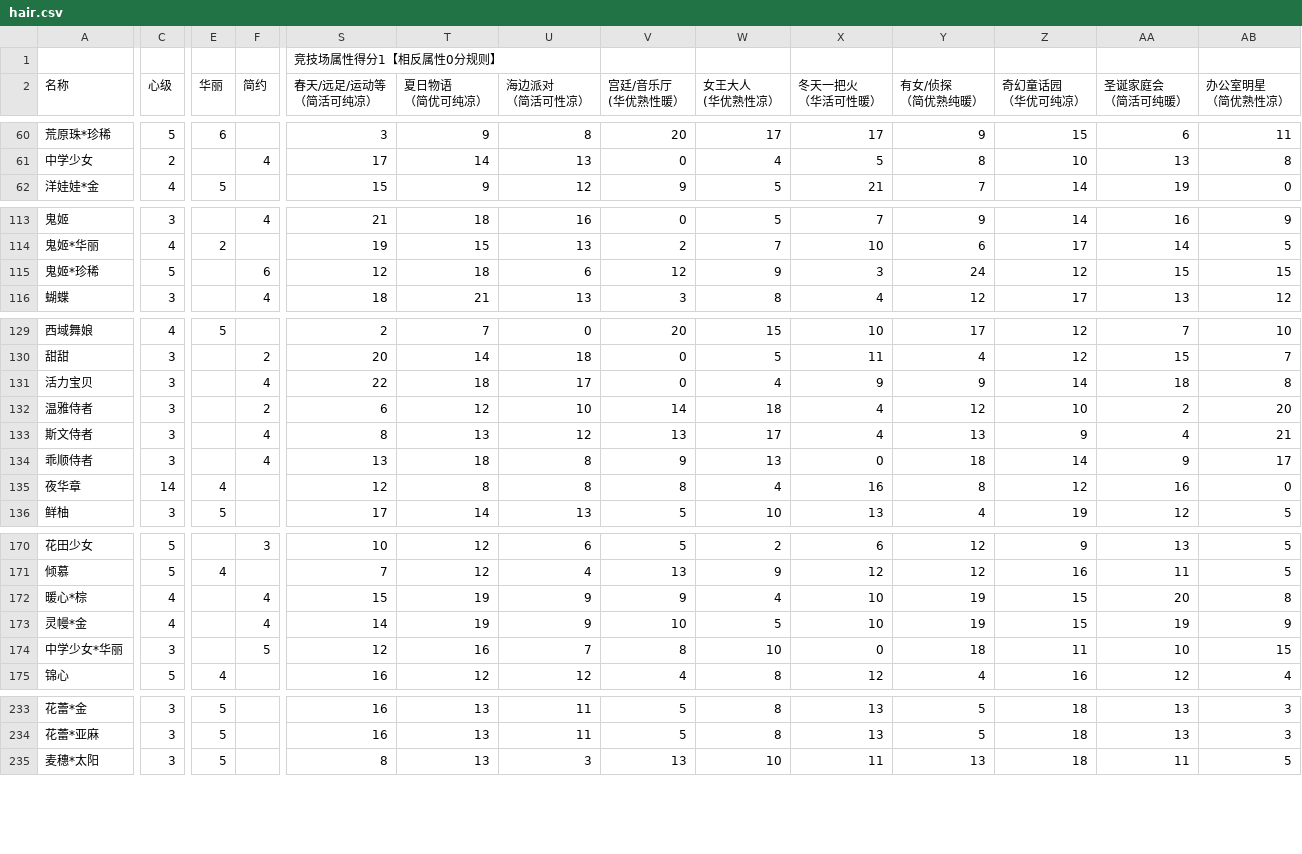
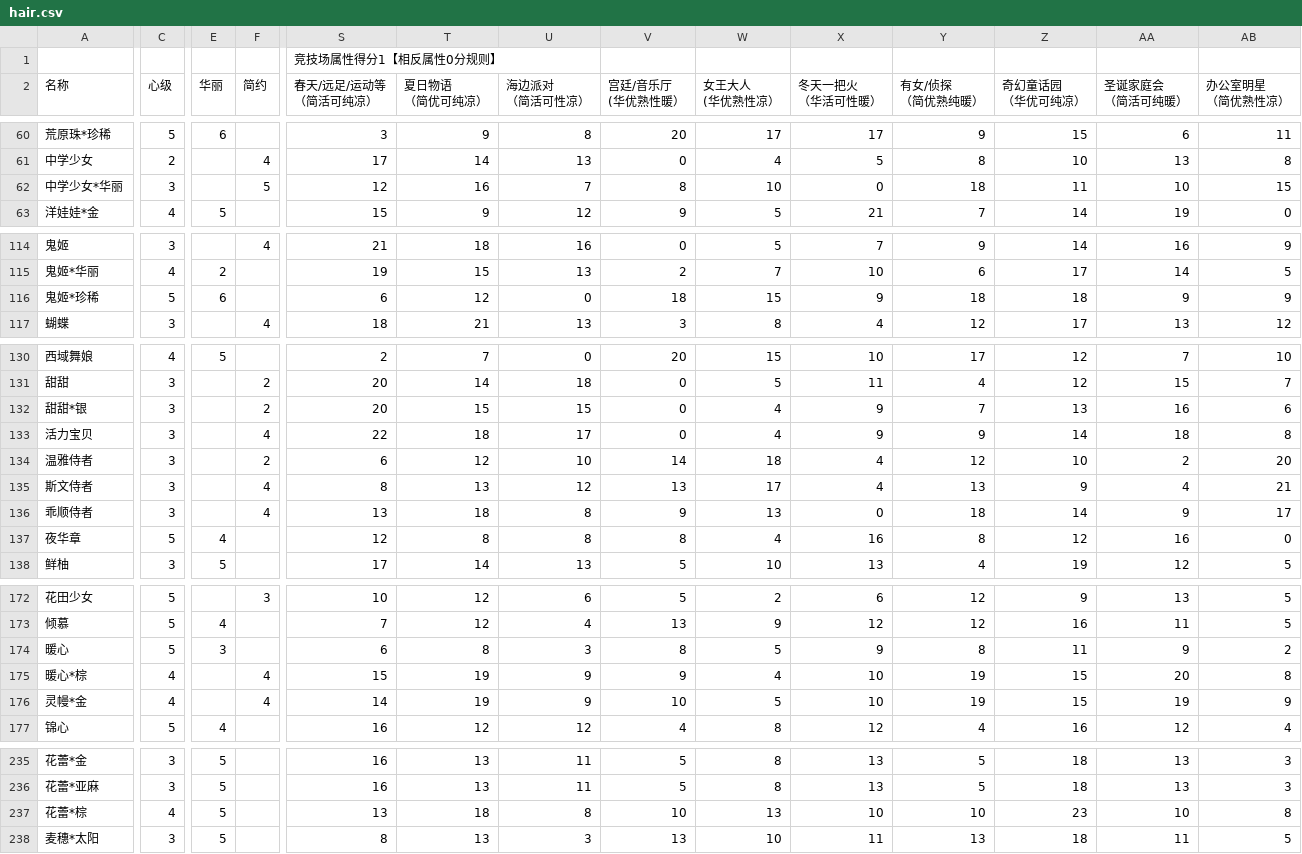
Before and after one commit to sebi-p-ro/nikkiup2u3, a CSV file: raw/hair.csv, drawn as a sheet; only a part is shown, gaps mark what is left out; addresses are those after the commit; rows hold the shown columns only; the diff names each change by its address in the sheet, - before the commit and + after, or states it on an @@ line.

```diff
--- a/raw/hair.csv
+++ b/raw/hair.csv
@@ row 174 moved to row 62: 中学少女*华丽 @@
-E116 (华丽): (empty)
+E116 (华丽): 6
-F116 (简约): 6
+F116 (简约): (empty)
-S116 (春天/远足/运动等 （简活可纯凉）): 12
+S116 (春天/远足/运动等 （简活可纯凉）): 6
-T116 (夏日物语 （简优可纯凉）): 18
+T116 (夏日物语 （简优可纯凉）): 12
-U116 (海边派对 （简活可性凉）): 6
+U116 (海边派对 （简活可性凉）): 0
-V116 (宫廷/音乐厅 (华优熟性暖）): 12
+V116 (宫廷/音乐厅 (华优熟性暖）): 18
-W116 (女王大人 (华优熟性凉）): 9
+W116 (女王大人 (华优熟性凉）): 15
-X116 (冬天一把火 （华活可性暖）): 3
+X116 (冬天一把火 （华活可性暖）): 9
-Y116 (有女/侦探 （简优熟纯暖）): 24
+Y116 (有女/侦探 （简优熟纯暖）): 18
-Z116 (奇幻童话园 （华优可纯凉）): 12
+Z116 (奇幻童话园 （华优可纯凉）): 18
-AA116 (圣诞家庭会 （简活可纯暖）): 15
+AA116 (圣诞家庭会 （简活可纯暖）): 9
-AB116 (办公室明星 （简优熟性凉）): 15
+AB116 (办公室明星 （简优熟性凉）): 9
+row 132: 甜甜*银 | 3 |  | 2 | 20 | 15 | 15 | 0 | 4 | 9 | 7 | 13 | 16 | 6
-C137 (心级): 14
+C137 (心级): 5
+row 174: 暖心 | 5 | 3 |  | 6 | 8 | 3 | 8 | 5 | 9 | 8 | 11 | 9 | 2
+row 237: 花蕾*棕 | 4 | 5 |  | 13 | 18 | 8 | 10 | 13 | 10 | 10 | 23 | 10 | 8
```
Also changed, not shown: raw/accessories.csv, raw/coat.csv, 12 other files.
